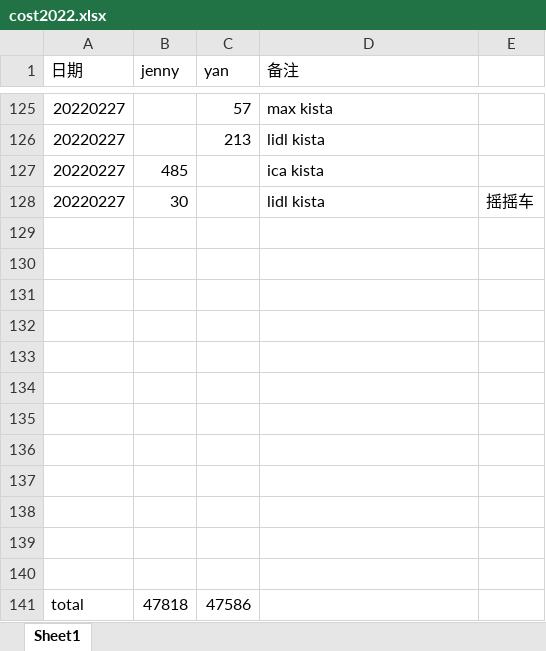
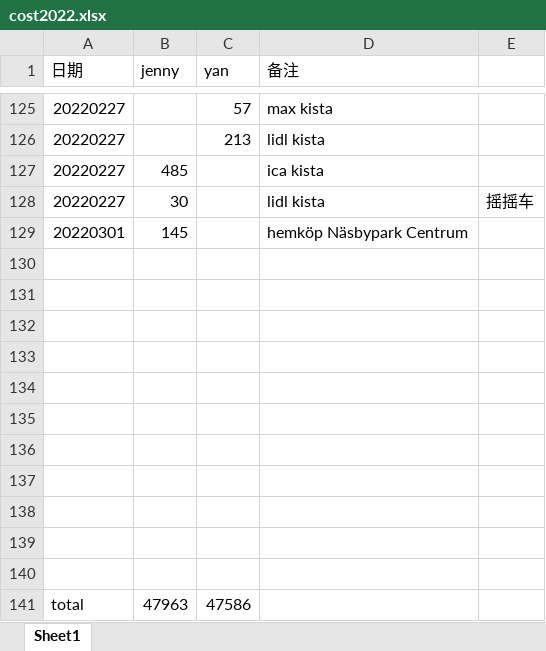
Before and after one commit to yanhuanwang/cost2022, an Excel workbook: cost2022.xlsx, sheet Sheet1, drawn as a sheet; only a part is shown, gaps mark what is left out; values as stored, in another font and other column widths than the file's, no borders; removed rows and columns are numbered as before the commit, all else as after; the diff names each change by its address in the sheet, - before the commit and + after, or states it on an @@ line.

Commit message:
20220301

```diff
--- a/cost2022.xlsx (sheet Sheet1)
+++ b/cost2022.xlsx (sheet Sheet1)
+row 129: 20220301 | 145 |  | hemköp Näsbypark Centrum
-row 140: (empty)
-B141 (jenny): 47818
+B141 (jenny): 47963
```
